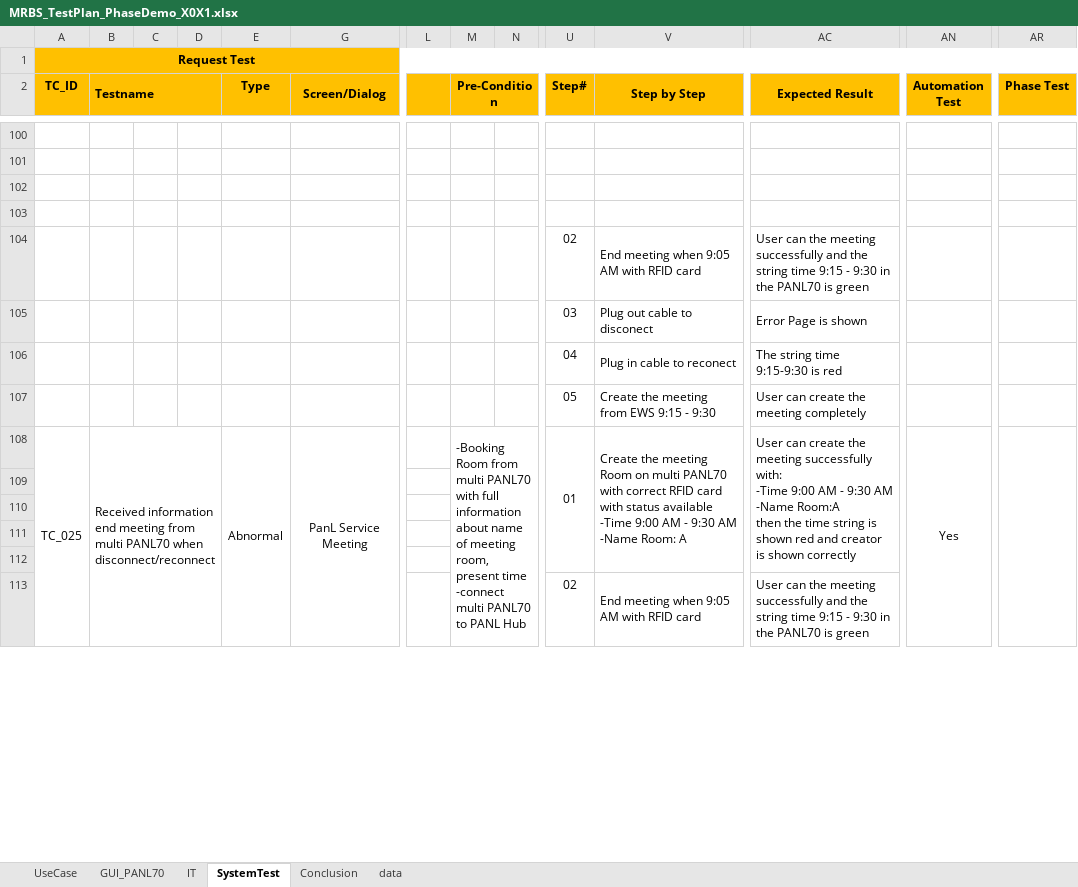
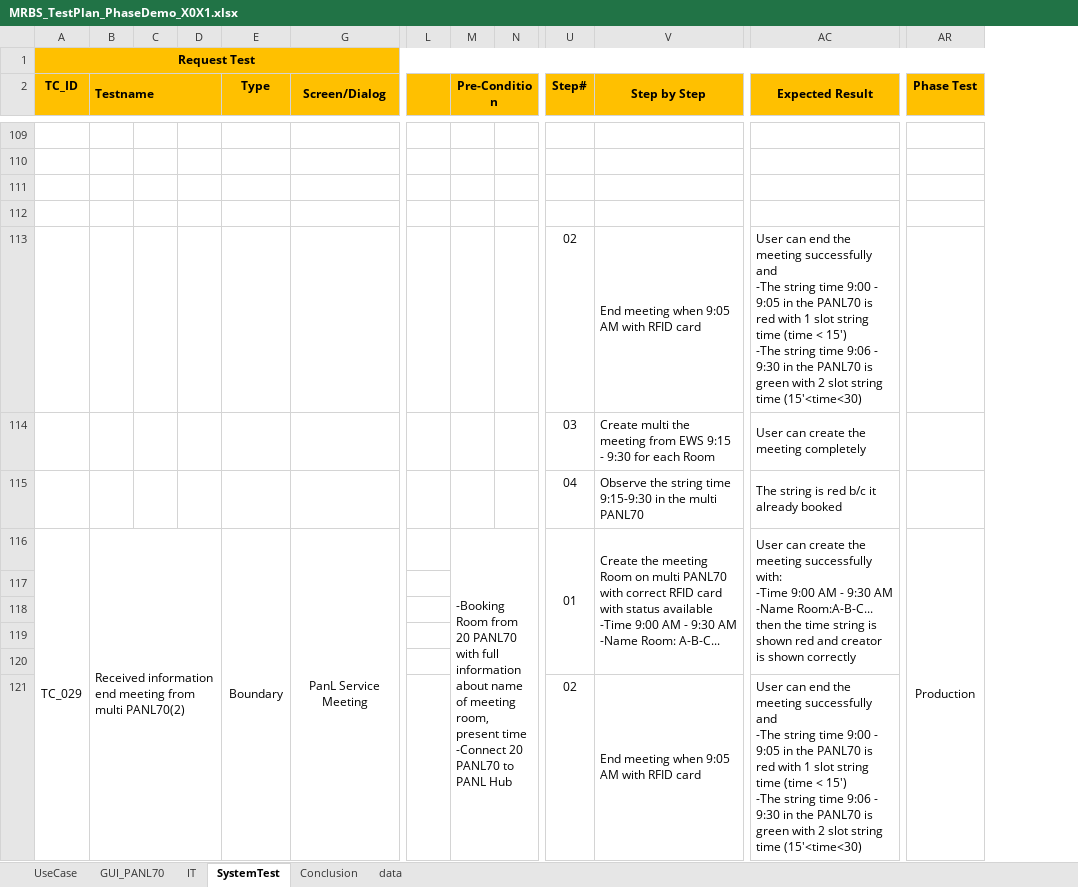
Before and after one commit to long-do-brtchip/MRBS_Catering, an Excel workbook: TestPlan/MRBS_TestPlan_PhaseDemo_X0X1.xlsx, sheet SystemTest, drawn as a sheet; only a part is shown, gaps mark what is left out; values as stored, in another font and other column widths than the file's, no borders; conditional formats not drawn; removed rows and columns are numbered as before the commit, all else as after; rows hold the shown columns only; ↵ is a line break in a cell; the diff covers the shown part only; the diff names each change by its address in the sheet, - before the commit and + after, or states it on an @@ line.

Commit message:
update test case for system test for CES demo

```diff
--- a/TestPlan/MRBS_TestPlan_PhaseDemo_X0X1.xlsx (sheet SystemTest)
+++ b/TestPlan/MRBS_TestPlan_PhaseDemo_X0X1.xlsx (sheet SystemTest)
@@ column AN (Automation Test) hidden, row 108: Yes @@
-AC113 (Expected Result): User can the meeting successfully and the string time 9:15 - 9:30 in the PANL70 is green
+AC113 (Expected Result): User can end the meeting successfully and ↵ -The string time 9:00 - 9:05 in the PANL70 is red with 1 slot string time (time < 15') ↵ -The string time 9:06 - 9:30 in the PANL70 is green with 2 slot string time (15'<time<30)
@@ row 105 moved to row 137: 03 @@
-row 106:  |  |  |  |  |  |  |  |  | 04 | Plug in cable to reconect | The string time 9:15-9:30 is red
-row 107:  |  |  |  |  |  |  |  |  | 05 | Create the meeting from EWS 9:15 - 9:30 | User can create the meeting completely
+row 114:  |  |  |  |  |  |  |  |  | 03 | Create multi the meeting from EWS 9:15 - 9:30 for each Room | User can create the meeting completely
+row 115:  |  |  |  |  |  |  |  |  | 04 | Observe the string time 9:15-9:30 in the multi PANL70 | The string is red b/c it already booked
-A116 (TC_ID): TC_025
+A116 (TC_ID): TC_029
-B116 (Testname): …from multi PANL70 when disconnect/reconnect
+B116 (Testname): …from multi PANL70(2)
-E116 (Type): Abnormal
+E116 (Type): Boundary
-M116 (Pre-Condition): …Room from multi PANL70 with full information about name of meeting room, present time ↵ -connect multi PANL70 to…
+M116 (Pre-Condition): …Room from 20 PANL70 with full information about name of meeting room, present time ↵ -Connect 20 PANL70 to…
-V116 (Step by Step): …-Name Room: A
+V116 (Step by Step): …-Name Room: A-B-C...
-AC116 (Expected Result): …AM ↵ -Name Room:A ↵ then the…
+AC116 (Expected Result): …AM ↵ -Name Room:A-B-C... ↵ then the…
-AR116 (Phase Test): (empty)
+AR116 (Phase Test): Production
-AC121 (Expected Result): User can the meeting successfully and the string time 9:15 - 9:30 in the PANL70 is green
+AC121 (Expected Result): User can end the meeting successfully and ↵ -The string time 9:00 - 9:05 in the PANL70 is red with 1 slot string time (time < 15') ↵ -The string time 9:06 - 9:30 in the PANL70 is green with 2 slot string time (15'<time<30)
```
Also changed, not shown: 62 added rows, 24 removed rows, 16 moved rows, 108 edited cells, cell formats and merged cells elsewhere in this sheet, sheet Conclusion, sheet IT, formulas that keep their value, hidden cells.
